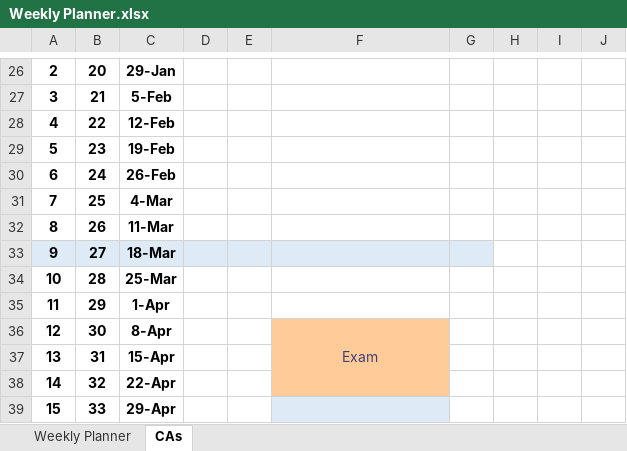
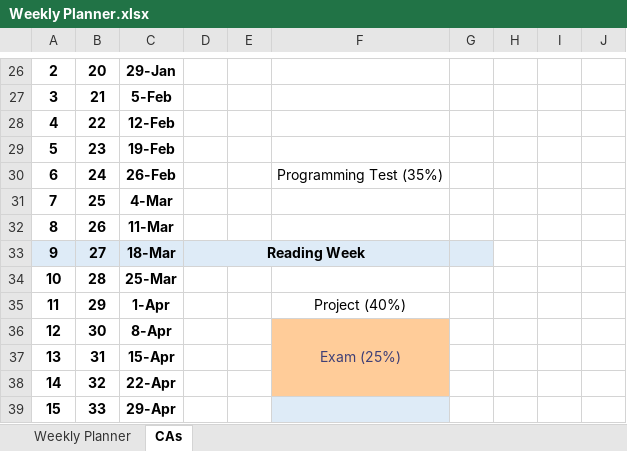
Before and after one commit to JoeyTatu/SoftwareProject-2019_20, an Excel workbook: Weekly Planner.xlsx, sheet CAs, drawn as a sheet; only a part is shown, gaps mark what is left out; values as stored, in another font and other column widths than the file's, no borders; the diff names each change by its address in the sheet, - before the commit and + after, or states it on an @@ line.

```diff
--- a/Weekly Planner.xlsx (sheet CAs)
+++ b/Weekly Planner.xlsx (sheet CAs)
-F30: (empty)
+F30: Programming Test (35%)
-D33: (empty)
+D33: Reading Week
+D33:F33 merged
-F35: (empty)
+F35: Project (40%)
-F36: Exam
+F36: Exam (25%)
```
Also changed, not shown: sheet Weekly Planner.
